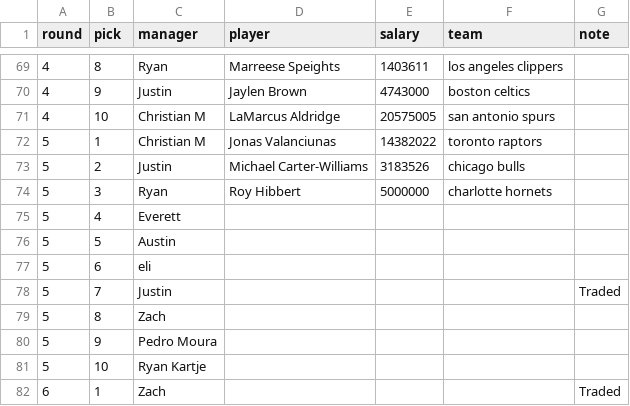
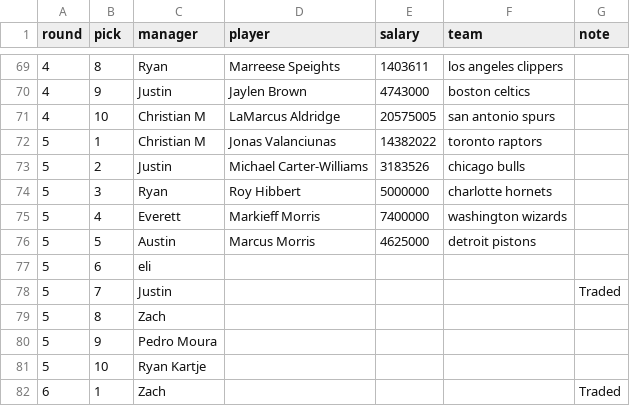
Before and after one commit to ryanvmenezes/cutthecheck, a CSV file: rosters/management/commands/draft_order.csv, drawn as a sheet; only a part is shown, gaps mark what is left out.

Commit message:
auto committing rosters

```diff
--- a/rosters/management/commands/draft_order.csv
+++ b/rosters/management/commands/draft_order.csv
@@ -74,4 +74,4 @@ round,pick,manager,player,salary,team,note
 5,3,Ryan,Roy Hibbert,5000000,charlotte hornets,
-5,4,Everett,,,,
-5,5,Austin,,,,
+5,4,Everett,Markieff Morris,7400000,washington wizards,
+5,5,Austin,Marcus Morris,4625000,detroit pistons,
 5,6,eli,,,,
```
